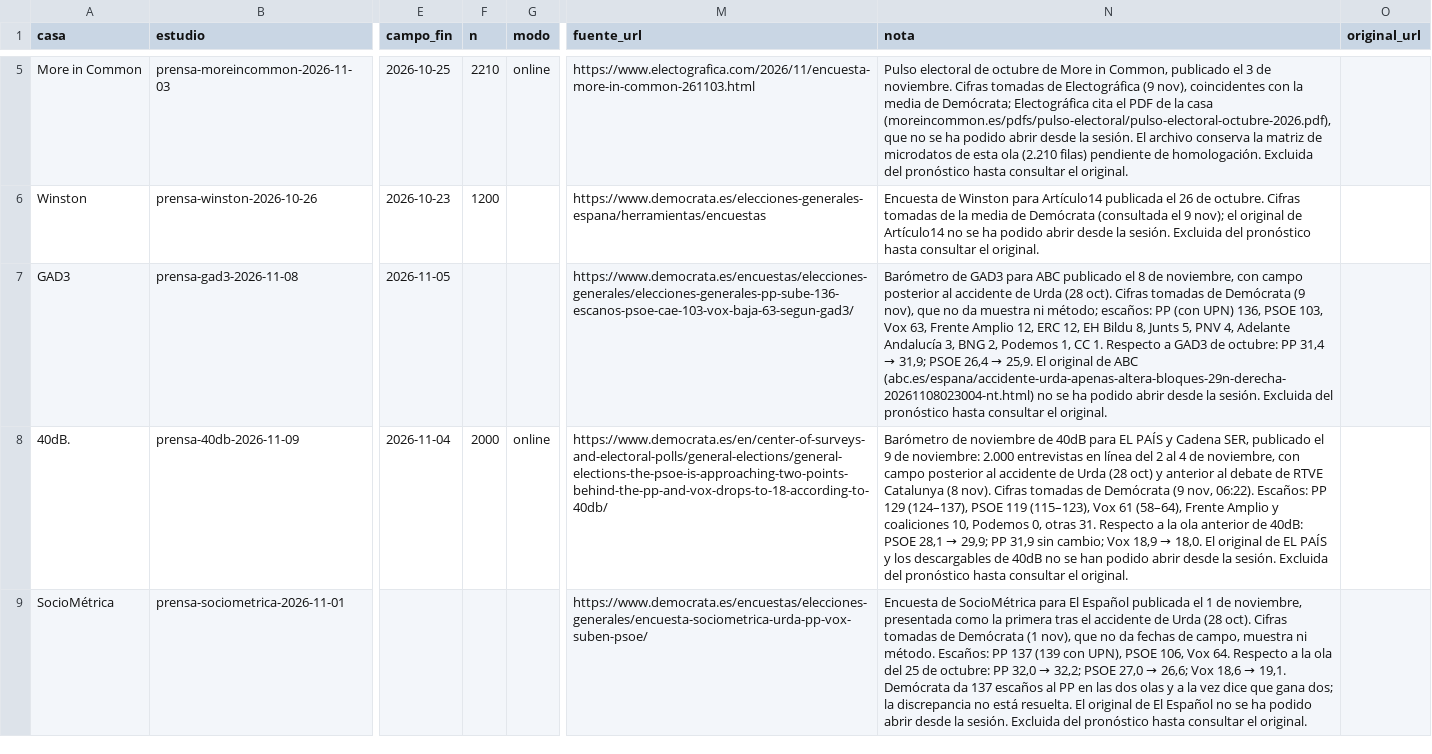
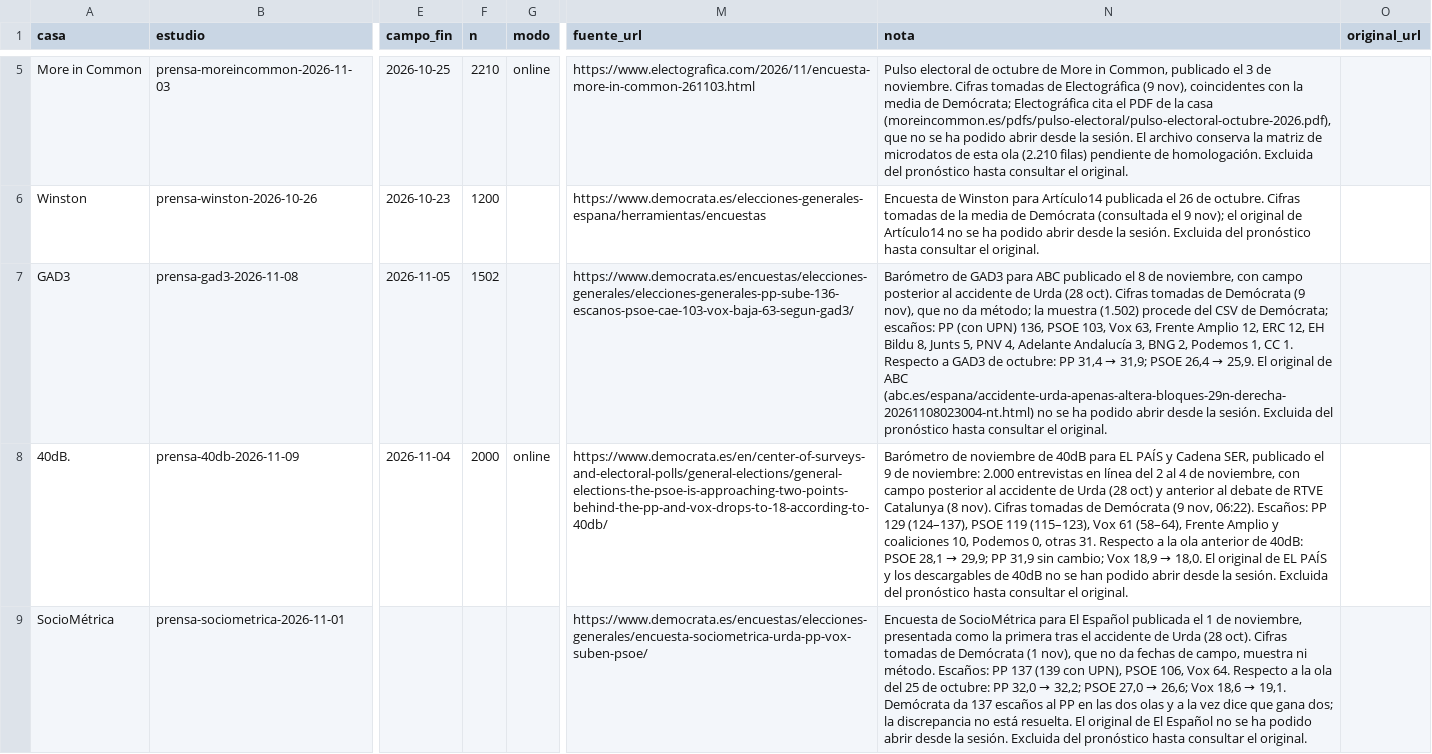
Before and after one commit to bhermoso/observatorio-electoral, a CSV file: modelo/externos/prensa_2026.csv, drawn as a sheet; only a part is shown, gaps mark what is left out; the diff covers the shown part only; the diff names each change by its address in the sheet, - before the commit and + after, or states it on an @@ line.

```diff
--- a/modelo/externos/prensa_2026.csv
+++ b/modelo/externos/prensa_2026.csv
-F7 (n): (empty)
+F7 (n): 1502
-N7 (nota): …no da muestra ni método; escaños: PP…
+N7 (nota): …no da método; la muestra (1.502) procede del CSV de Demócrata; escaños: PP…
```
Also changed, not shown: 4 added rows elsewhere in this file.
